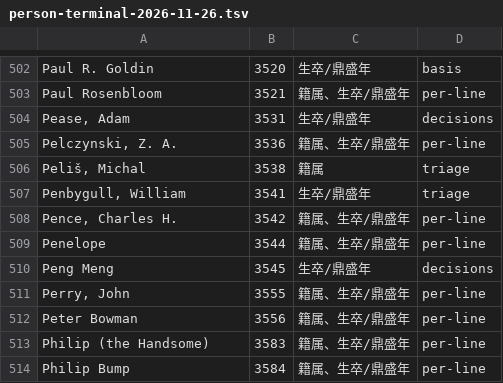
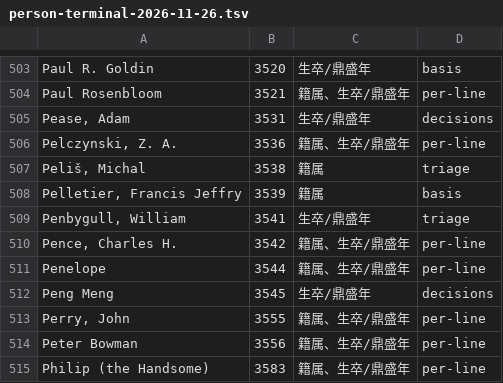
Before and after one commit to taophilosophy/SEP-CN, a TSV file: specs/013-person-attribution/results/person-terminal-2026-11-26.tsv, drawn as a sheet; only a part is shown, gaps mark what is left out; the shorter side is filled out with more unchanged rows; the diff covers the shown part only.

```diff
--- a/specs/013-person-attribution/results/person-terminal-2026-11-26.tsv
+++ b/specs/013-person-attribution/results/person-terminal-2026-11-26.tsv
@@ -506,2 +507,3 @@ Pelczynski, Z. A.	3536	籍属、生卒/鼎盛年	per-line
 Peliš, Michal	3538	籍属	triage
+Pelletier, Francis Jeffry	3539	籍属	basis
 Penbygull, William	3541	生卒/鼎盛年	triage
```
Also changed, not shown: 3 added rows and 2 removed rows elsewhere in this file, 5 other files.
